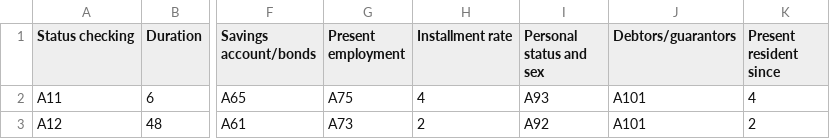
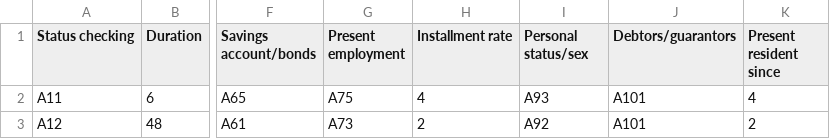
Before and after one commit to ScottD61/Thinkful, a CSV file: Capstone Project/German.csv, drawn as a sheet; only a part is shown, gaps mark what is left out; the diff names each change by its address in the sheet, - before the commit and + after, or states it on an @@ line.

Commit message:
Capstone update

```diff
--- a/Capstone Project/German.csv
+++ b/Capstone Project/German.csv
-I1: Personal status and sex
+I1: Personal status/sex
```
Also changed, not shown: 1 other file.
